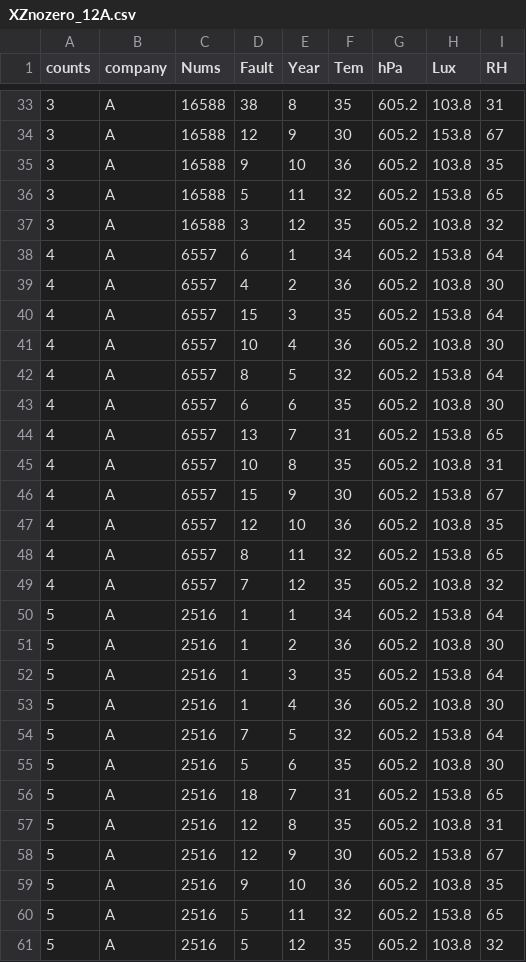
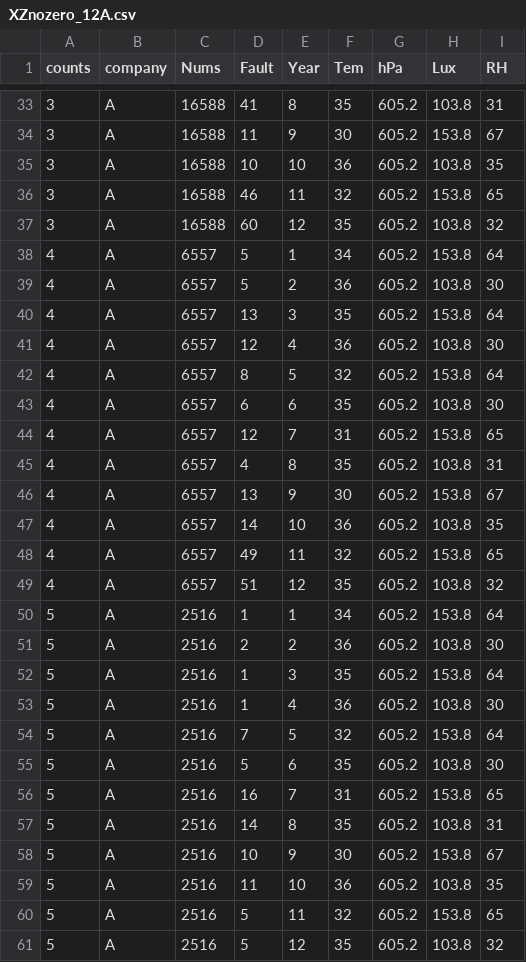
Before and after one commit to Qiuchumo/QW_reliable, a CSV file: LOF/XZnozero_12A.csv, drawn as a sheet; only a part is shown, gaps mark what is left out; the diff covers the shown part only.

```diff
--- a/LOF/XZnozero_12A.csv
+++ b/LOF/XZnozero_12A.csv
@@ -33,20 +33,20 @@ counts,company,Nums,Fault,Year,Tem,hPa,Lux,RH
-3,A,16588,38,8,35,605.2,103.8,31
-3,A,16588,12,9,30,605.2,153.8,67
-3,A,16588,9,10,36,605.2,103.8,35
-3,A,16588,5,11,32,605.2,153.8,65
-3,A,16588,3,12,35,605.2,103.8,32
-4,A,6557,6,1,34,605.2,153.8,64
-4,A,6557,4,2,36,605.2,103.8,30
-4,A,6557,15,3,35,605.2,153.8,64
-4,A,6557,10,4,36,605.2,103.8,30
+3,A,16588,41,8,35,605.2,103.8,31
+3,A,16588,11,9,30,605.2,153.8,67
+3,A,16588,10,10,36,605.2,103.8,35
+3,A,16588,46,11,32,605.2,153.8,65
+3,A,16588,60,12,35,605.2,103.8,32
+4,A,6557,5,1,34,605.2,153.8,64
+4,A,6557,5,2,36,605.2,103.8,30
+4,A,6557,13,3,35,605.2,153.8,64
+4,A,6557,12,4,36,605.2,103.8,30
 4,A,6557,8,5,32,605.2,153.8,64
 4,A,6557,6,6,35,605.2,103.8,30
-4,A,6557,13,7,31,605.2,153.8,65
-4,A,6557,10,8,35,605.2,103.8,31
-4,A,6557,15,9,30,605.2,153.8,67
-4,A,6557,12,10,36,605.2,103.8,35
-4,A,6557,8,11,32,605.2,153.8,65
-4,A,6557,7,12,35,605.2,103.8,32
+4,A,6557,12,7,31,605.2,153.8,65
+4,A,6557,4,8,35,605.2,103.8,31
+4,A,6557,13,9,30,605.2,153.8,67
+4,A,6557,14,10,36,605.2,103.8,35
+4,A,6557,49,11,32,605.2,153.8,65
+4,A,6557,51,12,35,605.2,103.8,32
 5,A,2516,1,1,34,605.2,153.8,64
-5,A,2516,1,2,36,605.2,103.8,30
+5,A,2516,2,2,36,605.2,103.8,30
 5,A,2516,1,3,35,605.2,153.8,64
@@ -55,6 +55,6 @@ counts,company,Nums,Fault,Year,Tem,hPa,Lux,RH
 5,A,2516,5,6,35,605.2,103.8,30
-5,A,2516,18,7,31,605.2,153.8,65
-5,A,2516,12,8,35,605.2,103.8,31
-5,A,2516,12,9,30,605.2,153.8,67
-5,A,2516,9,10,36,605.2,103.8,35
+5,A,2516,16,7,31,605.2,153.8,65
+5,A,2516,14,8,35,605.2,103.8,31
+5,A,2516,10,9,30,605.2,153.8,67
+5,A,2516,11,10,36,605.2,103.8,35
 5,A,2516,5,11,32,605.2,153.8,65
```
Also changed, not shown: 25 edited cells elsewhere in this file, LOF/XZnozero_12.csv, LOFG_BN/XZnozero_12.csv, 37 other files.
